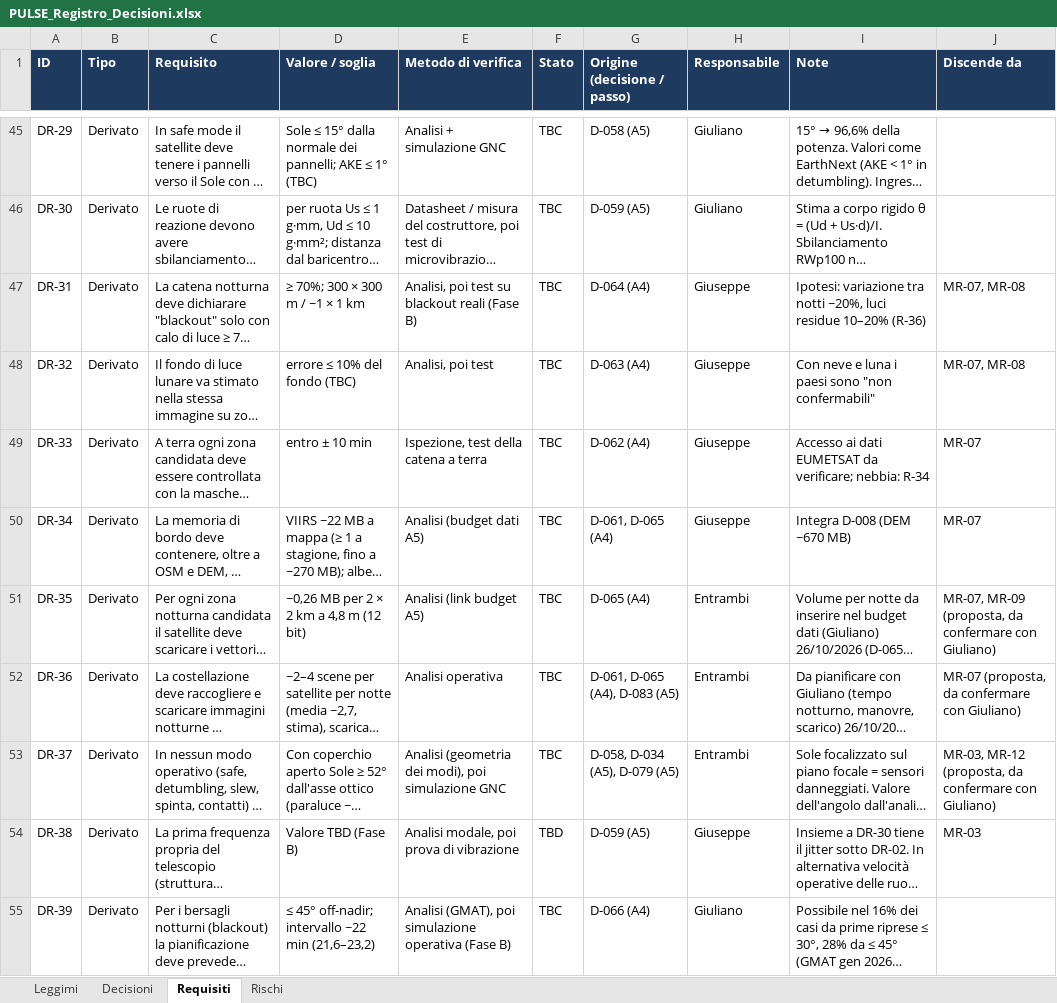
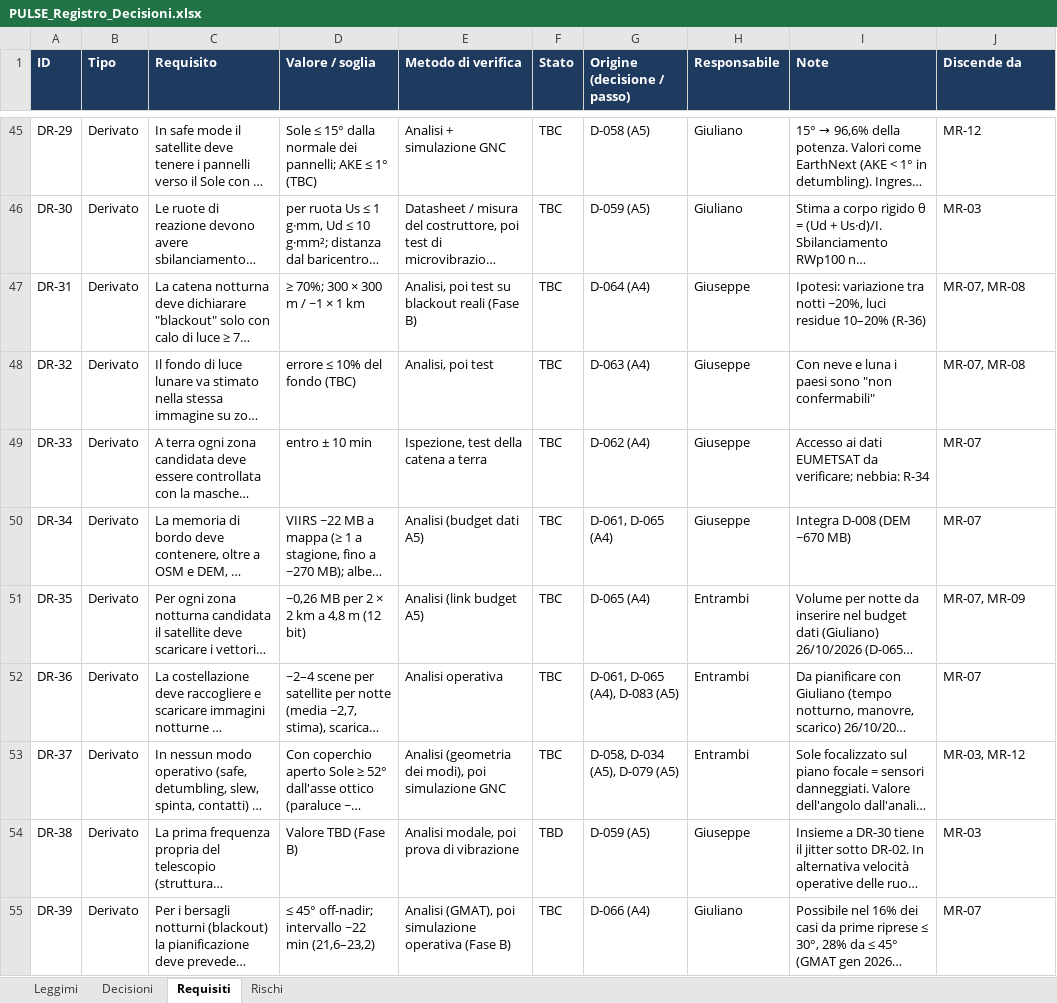
Before and after one commit to GiulianoPennacchioJ/PULSE-16u-cubesat, an Excel workbook: PULSE_Registro_Decisioni.xlsx, sheet Requisiti, drawn as a sheet; only a part is shown, gaps mark what is left out; long unchanged cells end in …; values as stored, in another font and other column widths than the file's, no borders; conditional formats not drawn; the diff covers the shown part only; the diff names each change by its address in the sheet, - before the commit and + after, or states it on an @@ line.

```diff
--- a/PULSE_Registro_Decisioni.xlsx (sheet Requisiti)
+++ b/PULSE_Registro_Decisioni.xlsx (sheet Requisiti)
-J45 (Discende da): (empty)
+J45 (Discende da): MR-12
-J46 (Discende da): (empty)
+J46 (Discende da): MR-03
-J51 (Discende da): MR-07, MR-09 (proposta, da confermare con Giuliano)
+J51 (Discende da): MR-07, MR-09
-J52 (Discende da): MR-07 (proposta, da confermare con Giuliano)
+J52 (Discende da): MR-07
-J53 (Discende da): MR-03, MR-12 (proposta, da confermare con Giuliano)
+J53 (Discende da): MR-03, MR-12
-J55 (Discende da): (empty)
+J55 (Discende da): MR-07
```
Also changed, not shown: 47 edited cells elsewhere in this sheet, sheet Rischi, sheet Decisioni.
